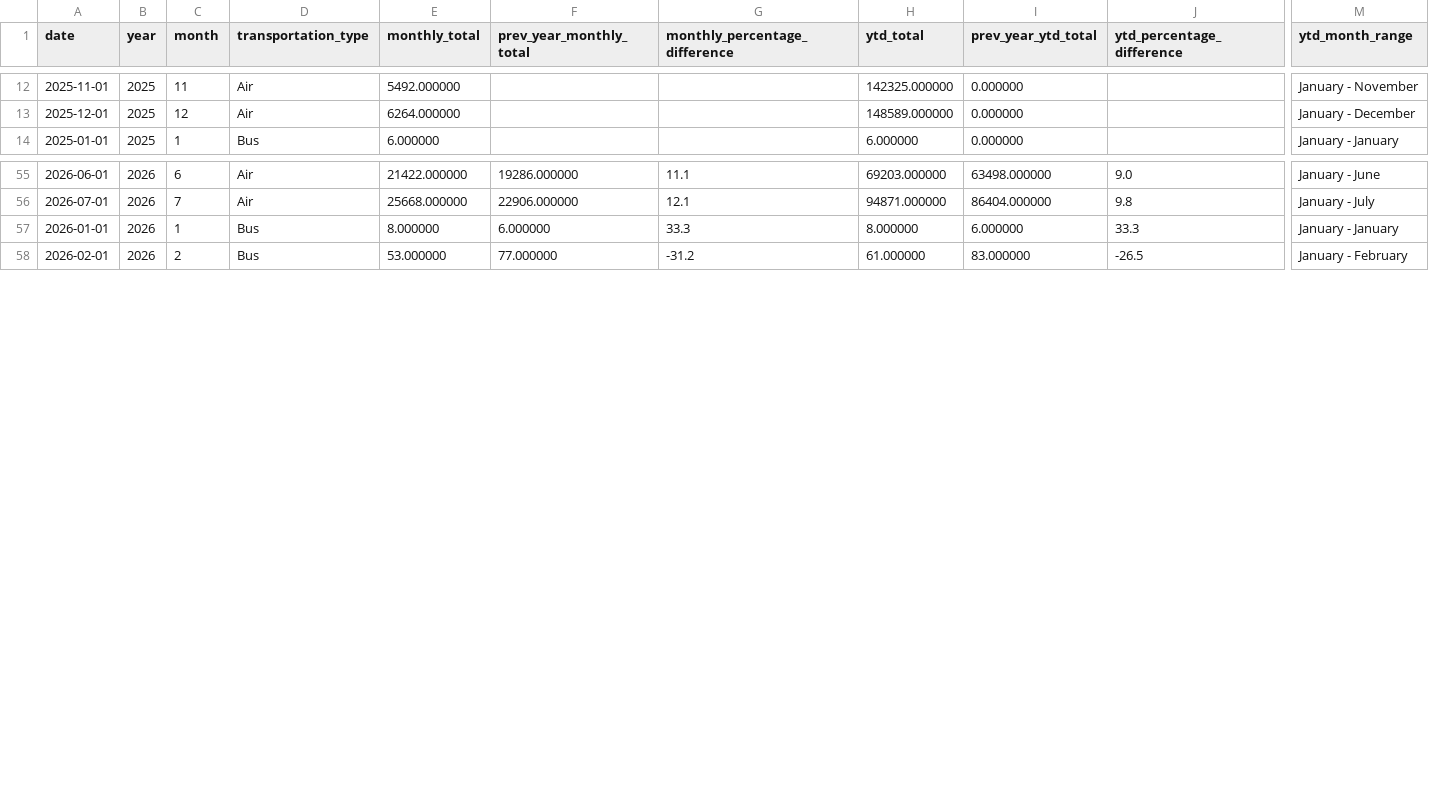
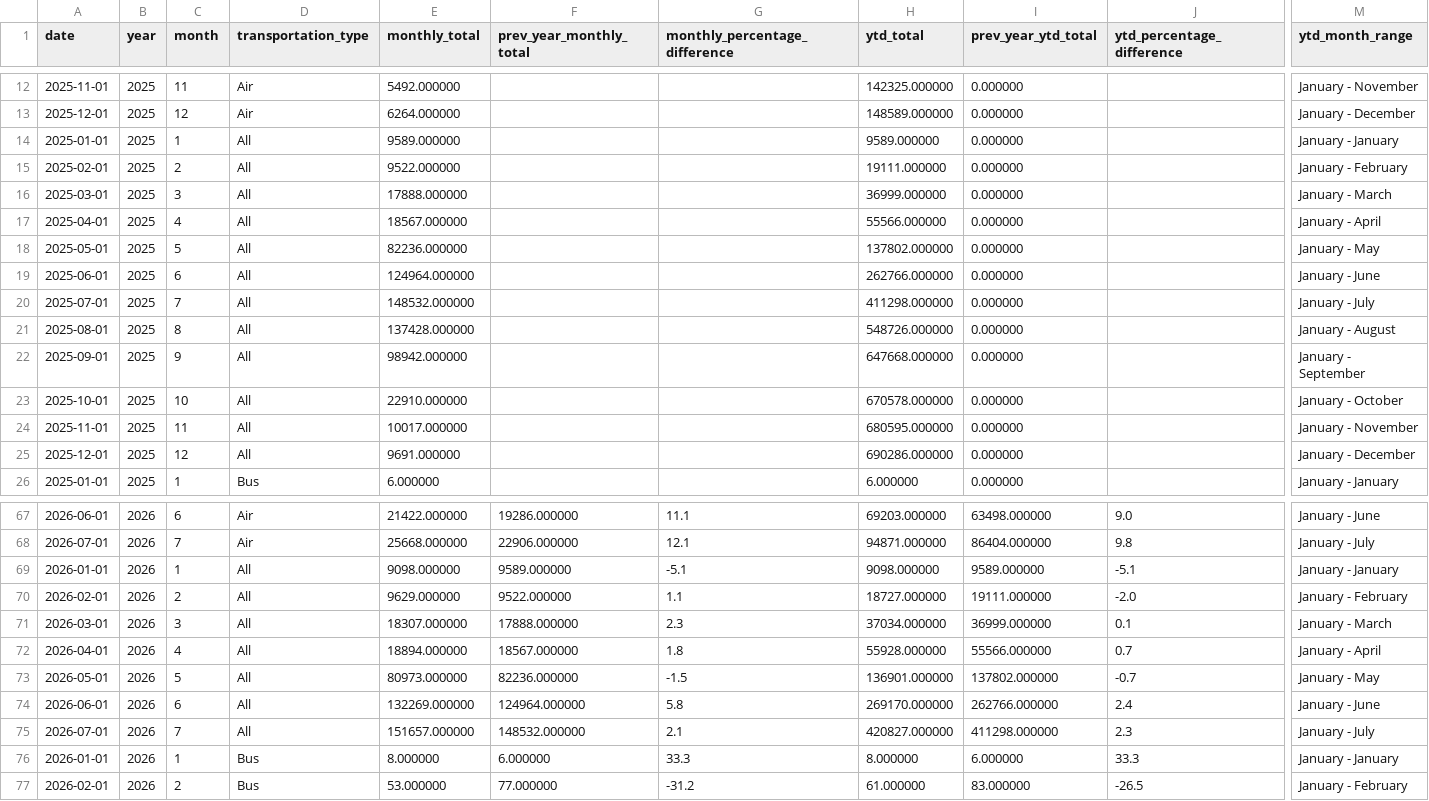
Before and after one commit to ytgov/tourism-indicators, a CSV file: data/vw_kpi_tc_vis_estimates_ytd_summary.csv, drawn as a sheet; only a part is shown, gaps mark what is left out; rows hold the shown columns only; the diff names each change by its address in the sheet, - before the commit and + after, or states it on an @@ line.

Commit message:
Update exported data

```diff
--- a/data/vw_kpi_tc_vis_estimates_ytd_summary.csv
+++ b/data/vw_kpi_tc_vis_estimates_ytd_summary.csv
+row 14: 2025-01-01 | 2025 | 1 | All | 9589.000000 |  |  | 9589.000000 | 0.000000 |  | January - January
+row 15: 2025-02-01 | 2025 | 2 | All | 9522.000000 |  |  | 19111.000000 | 0.000000 |  | January - February
+row 16: 2025-03-01 | 2025 | 3 | All | 17888.000000 |  |  | 36999.000000 | 0.000000 |  | January - March
+row 17: 2025-04-01 | 2025 | 4 | All | 18567.000000 |  |  | 55566.000000 | 0.000000 |  | January - April
+row 18: 2025-05-01 | 2025 | 5 | All | 82236.000000 |  |  | 137802.000000 | 0.000000 |  | January - May
+row 19: 2025-06-01 | 2025 | 6 | All | 124964.000000 |  |  | 262766.000000 | 0.000000 |  | January - June
+row 20: 2025-07-01 | 2025 | 7 | All | 148532.000000 |  |  | 411298.000000 | 0.000000 |  | January - July
+row 21: 2025-08-01 | 2025 | 8 | All | 137428.000000 |  |  | 548726.000000 | 0.000000 |  | January - August
+row 22: 2025-09-01 | 2025 | 9 | All | 98942.000000 |  |  | 647668.000000 | 0.000000 |  | January - September
+row 23: 2025-10-01 | 2025 | 10 | All | 22910.000000 |  |  | 670578.000000 | 0.000000 |  | January - October
+row 24: 2025-11-01 | 2025 | 11 | All | 10017.000000 |  |  | 680595.000000 | 0.000000 |  | January - November
+row 25: 2025-12-01 | 2025 | 12 | All | 9691.000000 |  |  | 690286.000000 | 0.000000 |  | January - December
+row 69: 2026-01-01 | 2026 | 1 | All | 9098.000000 | 9589.000000 | -5.1 | 9098.000000 | 9589.000000 | -5.1 | January - January
+row 70: 2026-02-01 | 2026 | 2 | All | 9629.000000 | 9522.000000 | 1.1 | 18727.000000 | 19111.000000 | -2.0 | January - February
+row 71: 2026-03-01 | 2026 | 3 | All | 18307.000000 | 17888.000000 | 2.3 | 37034.000000 | 36999.000000 | 0.1 | January - March
+row 72: 2026-04-01 | 2026 | 4 | All | 18894.000000 | 18567.000000 | 1.8 | 55928.000000 | 55566.000000 | 0.7 | January - April
+row 73: 2026-05-01 | 2026 | 5 | All | 80973.000000 | 82236.000000 | -1.5 | 136901.000000 | 137802.000000 | -0.7 | January - May
+row 74: 2026-06-01 | 2026 | 6 | All | 132269.000000 | 124964.000000 | 5.8 | 269170.000000 | 262766.000000 | 2.4 | January - June
+row 75: 2026-07-01 | 2026 | 7 | All | 151657.000000 | 148532.000000 | 2.1 | 420827.000000 | 411298.000000 | 2.3 | January - July
```
Also changed, not shown: data/vw_bc_vehicle_arrivals_by_license_plate.csv, data/vw_etl_data_status.csv, 13 other files.
